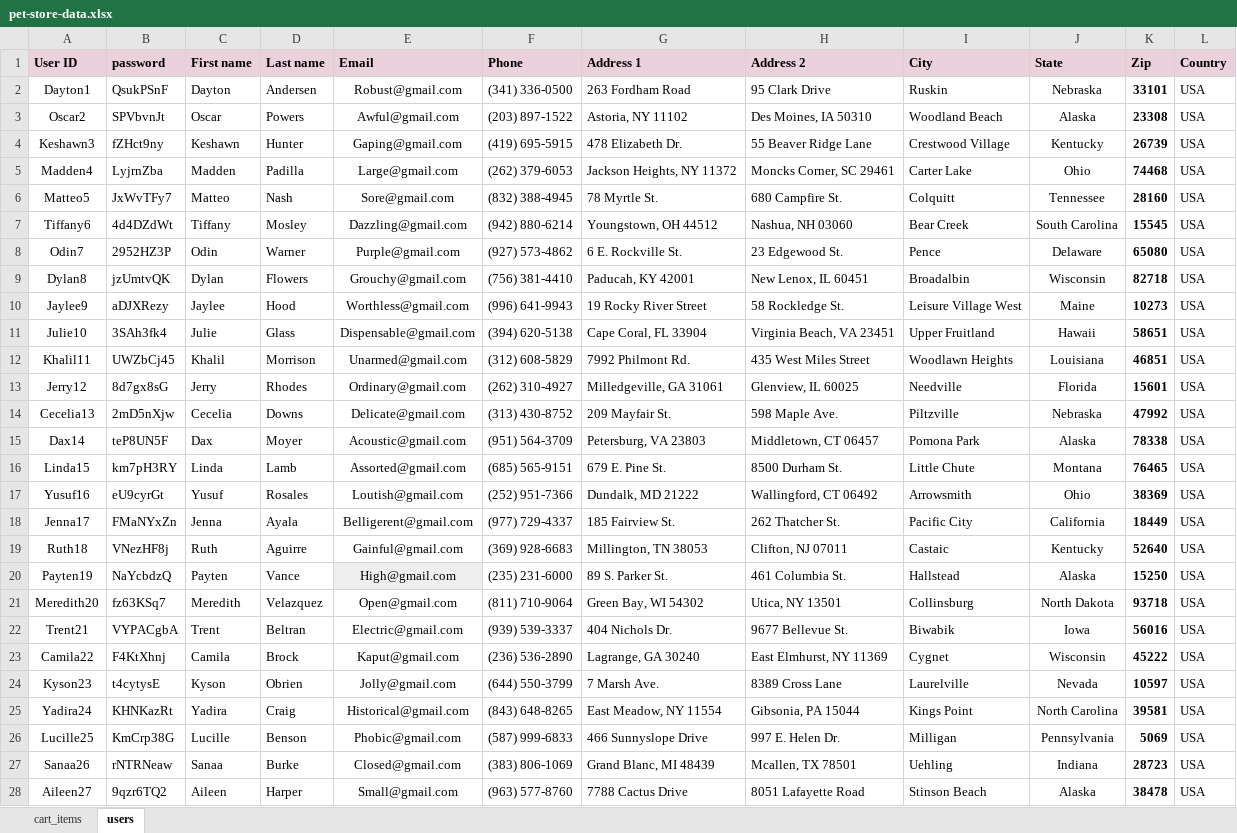
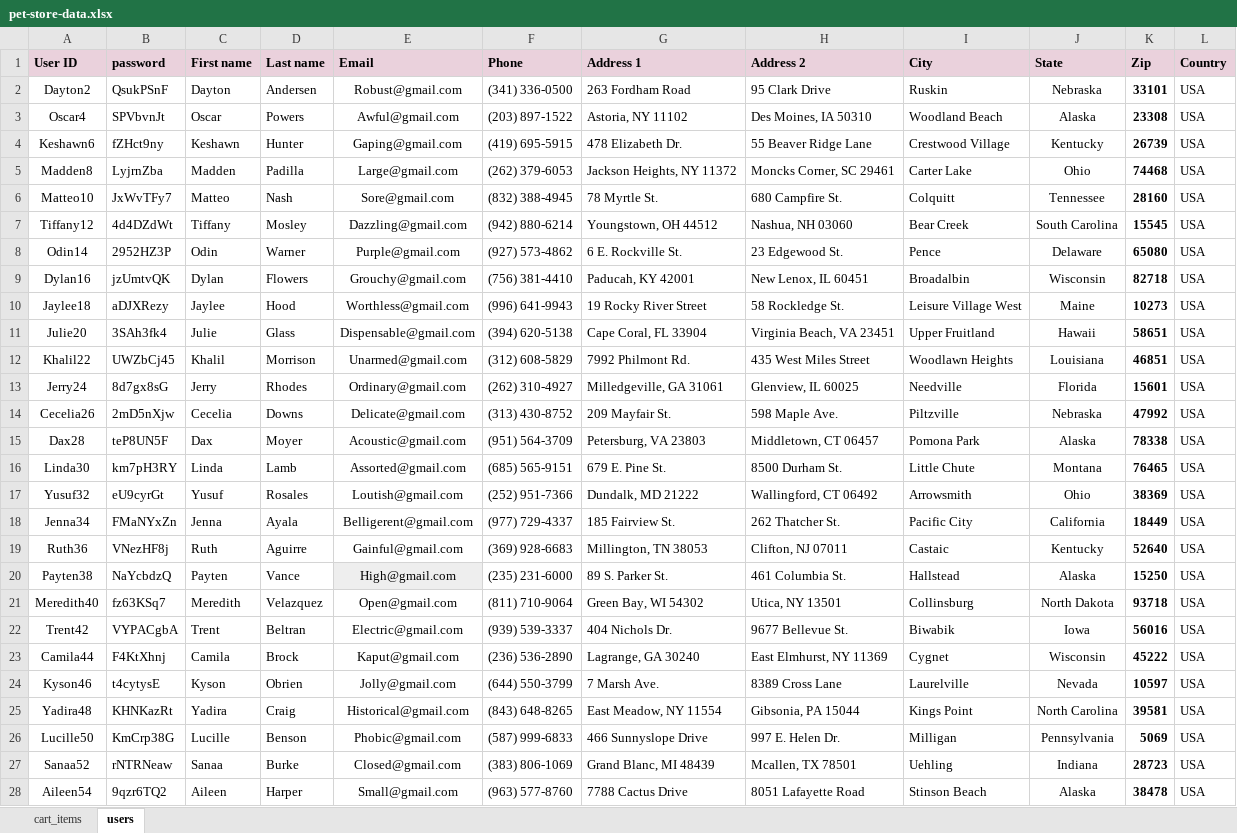
Before and after one commit to igorigordj/PetStore-webshop-testing, an Excel workbook: tables/pet-store-data.xlsx, sheet users, drawn as a sheet; only a part is shown; values as stored, in another font and other column widths than the file's, no borders; the diff covers the shown part only; the diff names each change by its address in the sheet, - before the commit and + after, or states it on an @@ line.

```diff
--- a/tables/pet-store-data.xlsx (sheet users)
+++ b/tables/pet-store-data.xlsx (sheet users)
-A2 (User ID): Dayton1
+A2 (User ID): Dayton2
-A3 (User ID): Oscar2
+A3 (User ID): Oscar4
-A4 (User ID): Keshawn3
+A4 (User ID): Keshawn6
-A5 (User ID): Madden4
+A5 (User ID): Madden8
-A6 (User ID): Matteo5
+A6 (User ID): Matteo10
-A7 (User ID): Tiffany6
+A7 (User ID): Tiffany12
-A8 (User ID): Odin7
+A8 (User ID): Odin14
-A9 (User ID): Dylan8
+A9 (User ID): Dylan16
-A10 (User ID): Jaylee9
+A10 (User ID): Jaylee18
-A11 (User ID): Julie10
+A11 (User ID): Julie20
-A12 (User ID): Khalil11
+A12 (User ID): Khalil22
-A13 (User ID): Jerry12
+A13 (User ID): Jerry24
-A14 (User ID): Cecelia13
+A14 (User ID): Cecelia26
-A15 (User ID): Dax14
+A15 (User ID): Dax28
-A16 (User ID): Linda15
+A16 (User ID): Linda30
-A17 (User ID): Yusuf16
+A17 (User ID): Yusuf32
-A18 (User ID): Jenna17
+A18 (User ID): Jenna34
-A19 (User ID): Ruth18
+A19 (User ID): Ruth36
-A20 (User ID): Payten19
+A20 (User ID): Payten38
-A21 (User ID): Meredith20
+A21 (User ID): Meredith40
-A22 (User ID): Trent21
+A22 (User ID): Trent42
-A23 (User ID): Camila22
+A23 (User ID): Camila44
-A24 (User ID): Kyson23
+A24 (User ID): Kyson46
-A25 (User ID): Yadira24
+A25 (User ID): Yadira48
-A26 (User ID): Lucille25
+A26 (User ID): Lucille50
-A27 (User ID): Sanaa26
+A27 (User ID): Sanaa52
-A28 (User ID): Aileen27
+A28 (User ID): Aileen54
```
Also changed, not shown: 23 edited cells elsewhere in this sheet, 19 other files.
